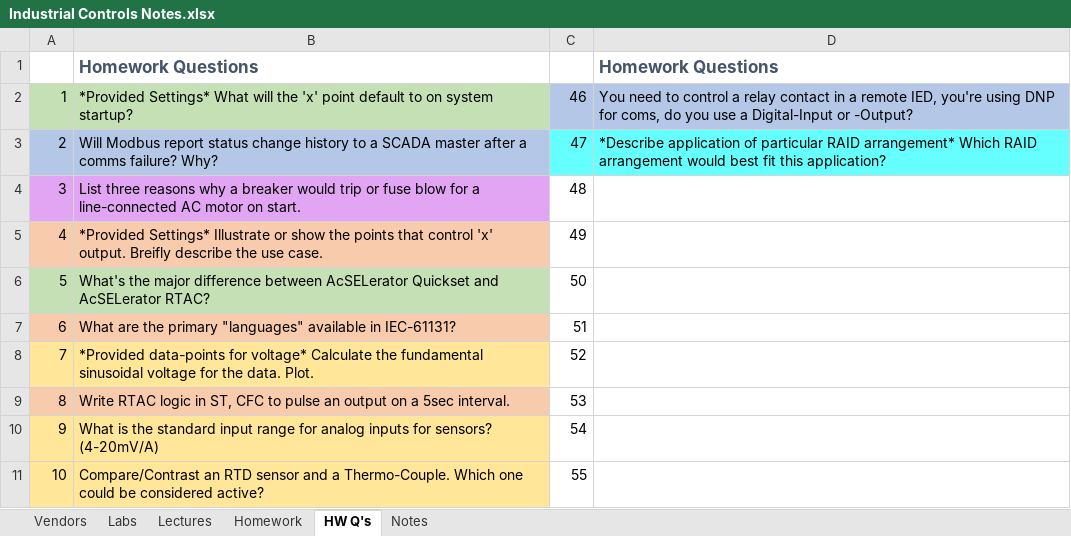
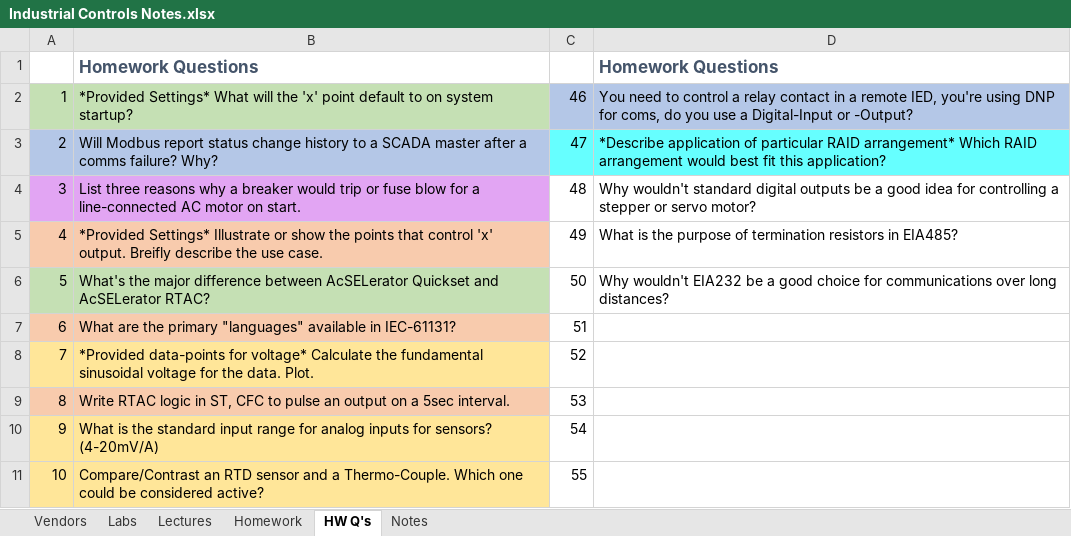
Before and after one commit to engineerjoe440/UIdaho_WebResources, an Excel workbook: Industrial Controls Notes.xlsx, sheet HW Q's, drawn as a sheet; only a part is shown; values as stored, in another font and other column widths than the file's, no borders; the diff names each change by its address in the sheet, - before the commit and + after, or states it on an @@ line.

Commit message:
added a few new questions

```diff
--- a/Industrial Controls Notes.xlsx (sheet HW Q's)
+++ b/Industrial Controls Notes.xlsx (sheet HW Q's)
-D4: (empty)
+D4: Why wouldn't standard digital outputs be a good idea for controlling a stepper or servo motor?
-D5: (empty)
+D5: What is the purpose of termination resistors in EIA485?
-D6: (empty)
+D6: Why wouldn't EIA232 be a good choice for communications over long distances?
```
